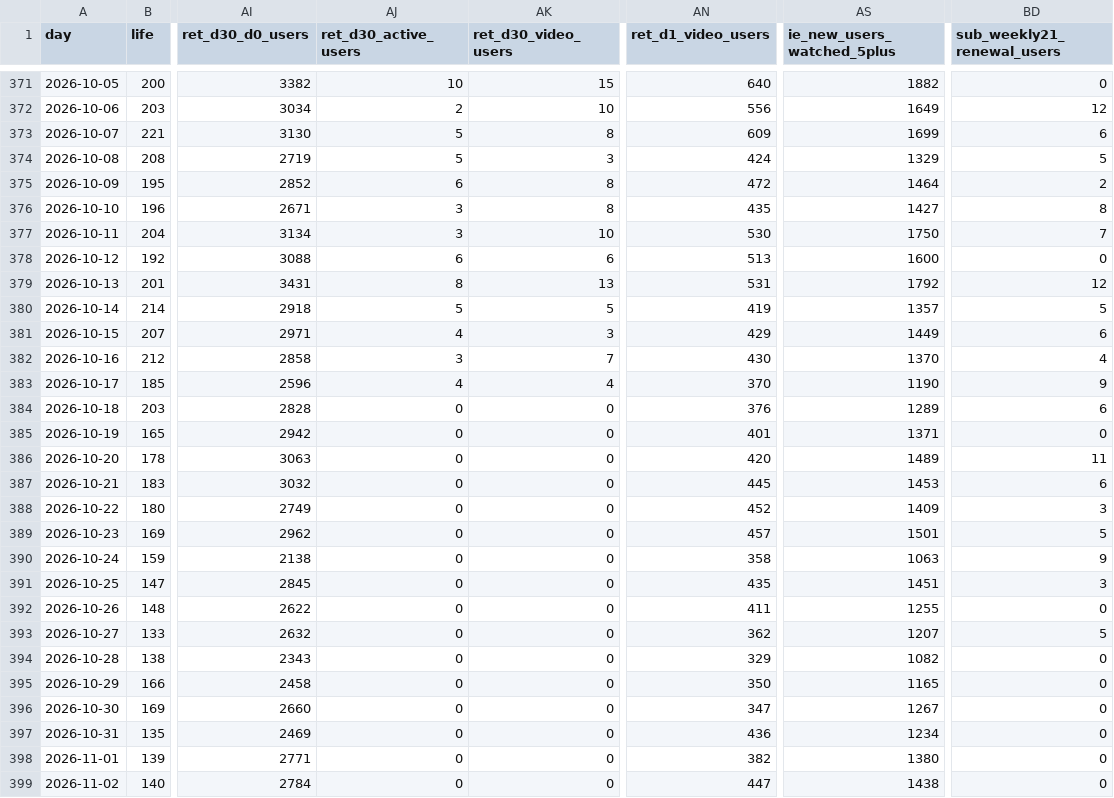
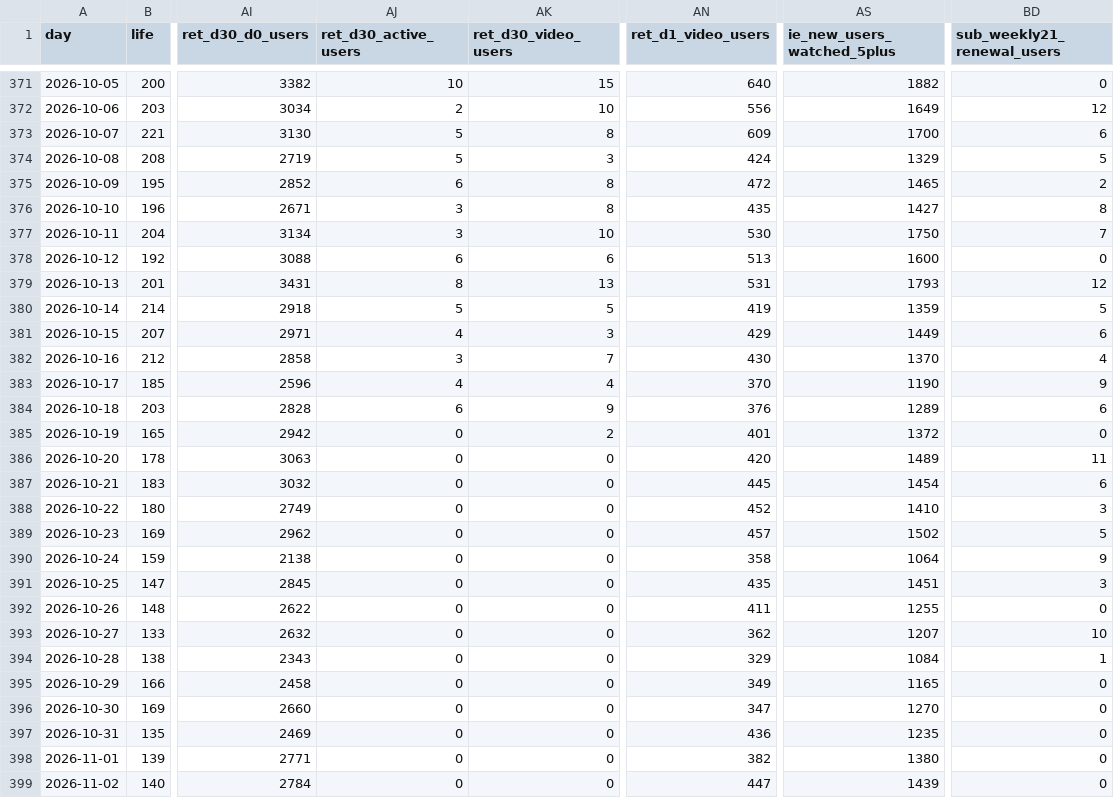
Before and after one commit to kshitijbhatiakaul/tuktuki-user-behaviour, a CSV file: data/admin/admin_daily.csv, drawn as a sheet; only a part is shown, gaps mark what is left out; the diff covers the shown part only; the diff names each change by its address in the sheet, - before the commit and + after, or states it on an @@ line.

```diff
--- a/data/admin/admin_daily.csv
+++ b/data/admin/admin_daily.csv
-AS373 (ie_new_users_watched_5plus): 1699
+AS373 (ie_new_users_watched_5plus): 1700
-AS375 (ie_new_users_watched_5plus): 1464
+AS375 (ie_new_users_watched_5plus): 1465
-AS379 (ie_new_users_watched_5plus): 1792
+AS379 (ie_new_users_watched_5plus): 1793
-AS380 (ie_new_users_watched_5plus): 1357
+AS380 (ie_new_users_watched_5plus): 1359
-AJ384 (ret_d30_active_users): 0
+AJ384 (ret_d30_active_users): 6
-AK384 (ret_d30_video_users): 0
+AK384 (ret_d30_video_users): 9
-AK385 (ret_d30_video_users): 0
+AK385 (ret_d30_video_users): 2
-AS385 (ie_new_users_watched_5plus): 1371
+AS385 (ie_new_users_watched_5plus): 1372
-AS387 (ie_new_users_watched_5plus): 1453
+AS387 (ie_new_users_watched_5plus): 1454
-AS388 (ie_new_users_watched_5plus): 1409
+AS388 (ie_new_users_watched_5plus): 1410
-AS389 (ie_new_users_watched_5plus): 1501
+AS389 (ie_new_users_watched_5plus): 1502
-AS390 (ie_new_users_watched_5plus): 1063
+AS390 (ie_new_users_watched_5plus): 1064
-BD393 (sub_weekly21_renewal_users): 5
+BD393 (sub_weekly21_renewal_users): 10
-AS394 (ie_new_users_watched_5plus): 1082
+AS394 (ie_new_users_watched_5plus): 1084
-BD394 (sub_weekly21_renewal_users): 0
+BD394 (sub_weekly21_renewal_users): 1
-AN395 (ret_d1_video_users): 350
+AN395 (ret_d1_video_users): 349
-AS396 (ie_new_users_watched_5plus): 1267
+AS396 (ie_new_users_watched_5plus): 1270
-AS397 (ie_new_users_watched_5plus): 1234
+AS397 (ie_new_users_watched_5plus): 1235
-AS399 (ie_new_users_watched_5plus): 1438
+AS399 (ie_new_users_watched_5plus): 1439
```
Also changed, not shown: 1 added row and 50 edited cells elsewhere in this file, data/admin/series_windows.csv, 2 other files.
